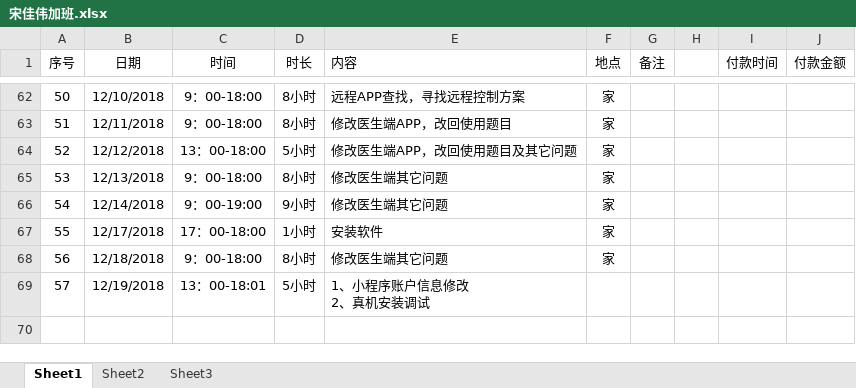
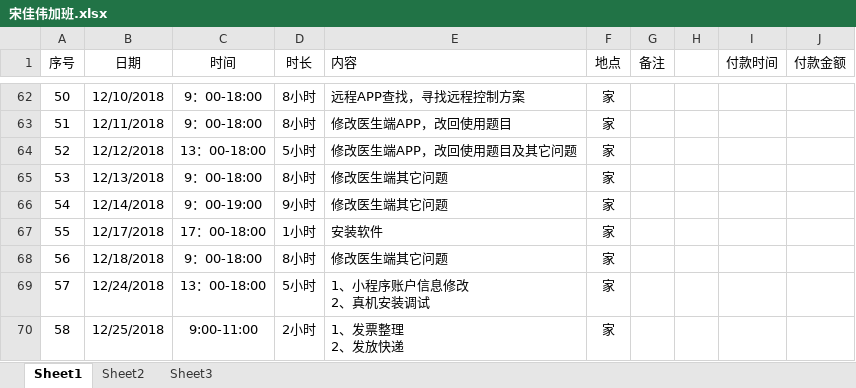
Before and after one commit to Jiawei310/NuoZhiJia, an Excel workbook: 宋佳伟加班.xlsx, sheet Sheet1, drawn as a sheet; only a part is shown, gaps mark what is left out; values as stored, in another font and other column widths than the file's, no borders; ↵ is a line break in a cell; the diff names each change by its address in the sheet, - before the commit and + after, or states it on an @@ line.

Commit message:
工作表

```diff
--- a/宋佳伟加班.xlsx (sheet Sheet1)
+++ b/宋佳伟加班.xlsx (sheet Sheet1)
-B69 (日期): 12/19/2018
+B69 (日期): 12/24/2018
-C69 (时间): 13：00-18:01
+C69 (时间): 13：00-18:00
-F69 (地点): (empty)
+F69 (地点): 家
+row 70: 58 | 12/25/2018 | 9:00-11:00 | 2小时 | 1、发票整理 ↵ 2、发放快递 | 家
```
